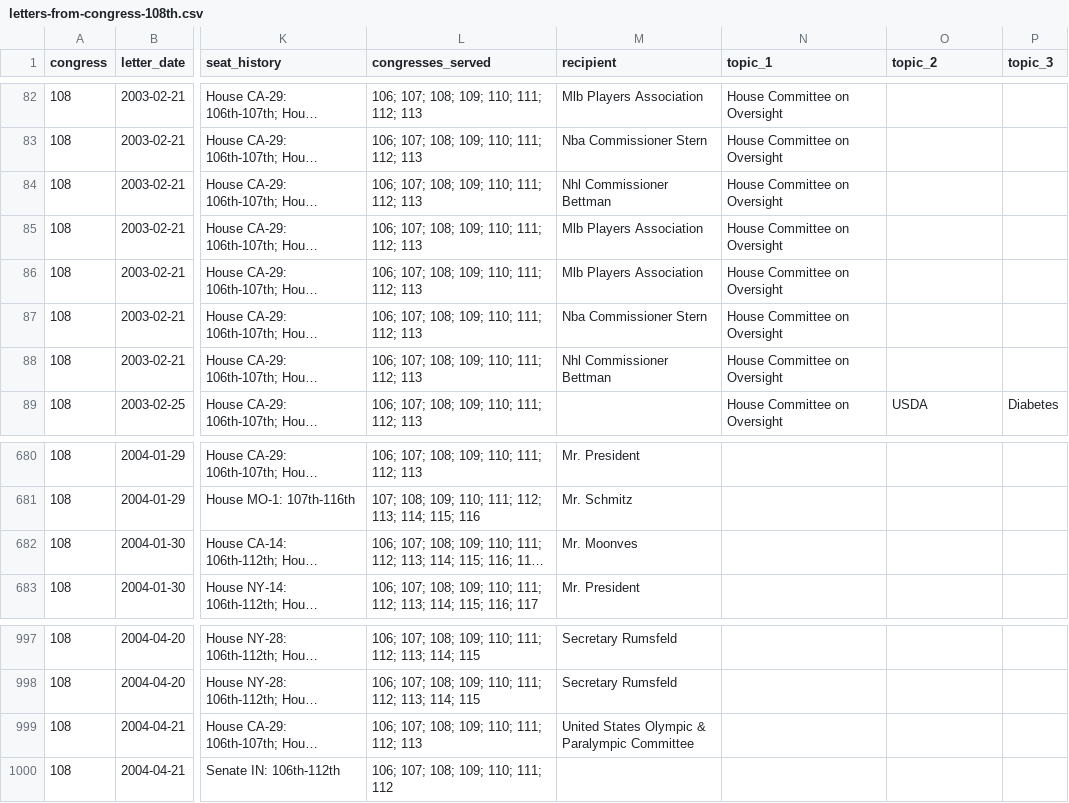
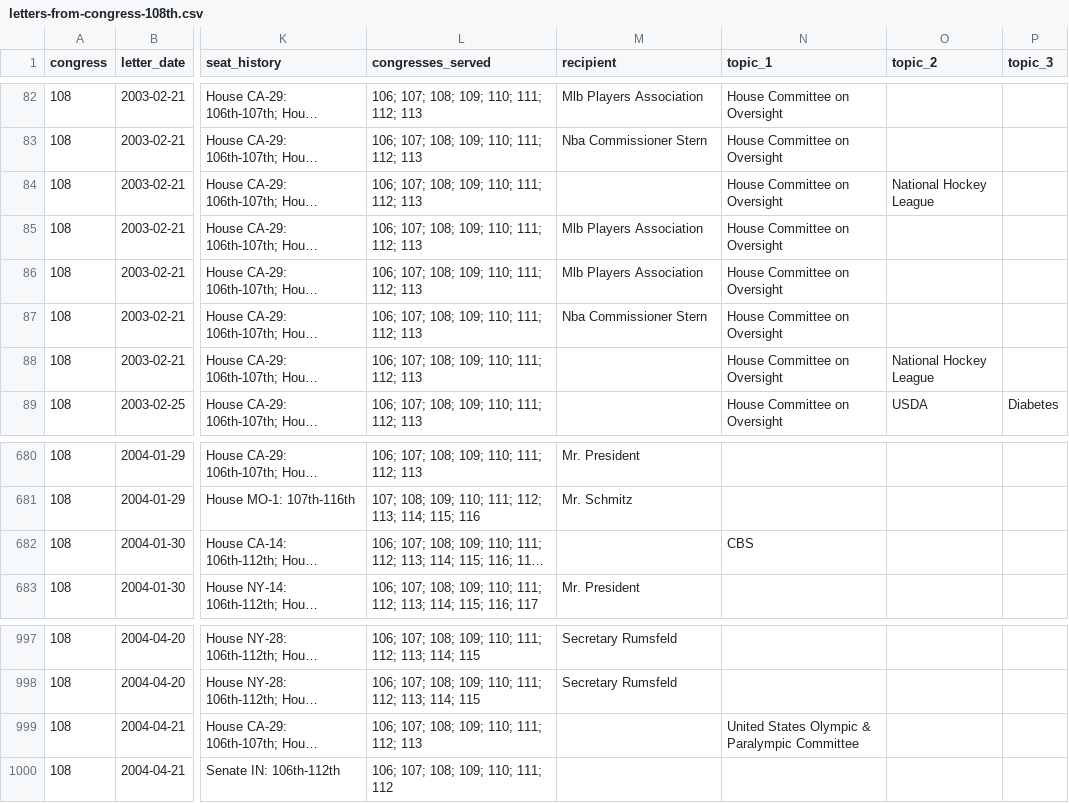
Before and after one commit to internetarchivecanada/Explorer-Congressional-Letters-108, a CSV file: data/letters-from-congress-108th.csv, drawn as a sheet; only a part is shown, gaps mark what is left out; long unchanged cells end in …; the diff covers the shown part only; the diff names each change by its address in the sheet, - before the commit and + after, or states it on an @@ line.

```diff
--- a/data/letters-from-congress-108th.csv
+++ b/data/letters-from-congress-108th.csv
-M84 (recipient): Nhl Commissioner Bettman
+M84 (recipient): (empty)
-O84 (topic_2): (empty)
+O84 (topic_2): National Hockey League
-M88 (recipient): Nhl Commissioner Bettman
+M88 (recipient): (empty)
-O88 (topic_2): (empty)
+O88 (topic_2): National Hockey League
-M682 (recipient): Mr. Moonves
+M682 (recipient): (empty)
-N682 (topic_1): (empty)
+N682 (topic_1): CBS
-M999 (recipient): United States Olympic & Paralympic Committee
+M999 (recipient): (empty)
-N999 (topic_1): (empty)
+N999 (topic_1): United States Olympic & Paralympic Committee
```
Also changed, not shown: 26 edited cells elsewhere in this file, 54 other files.
